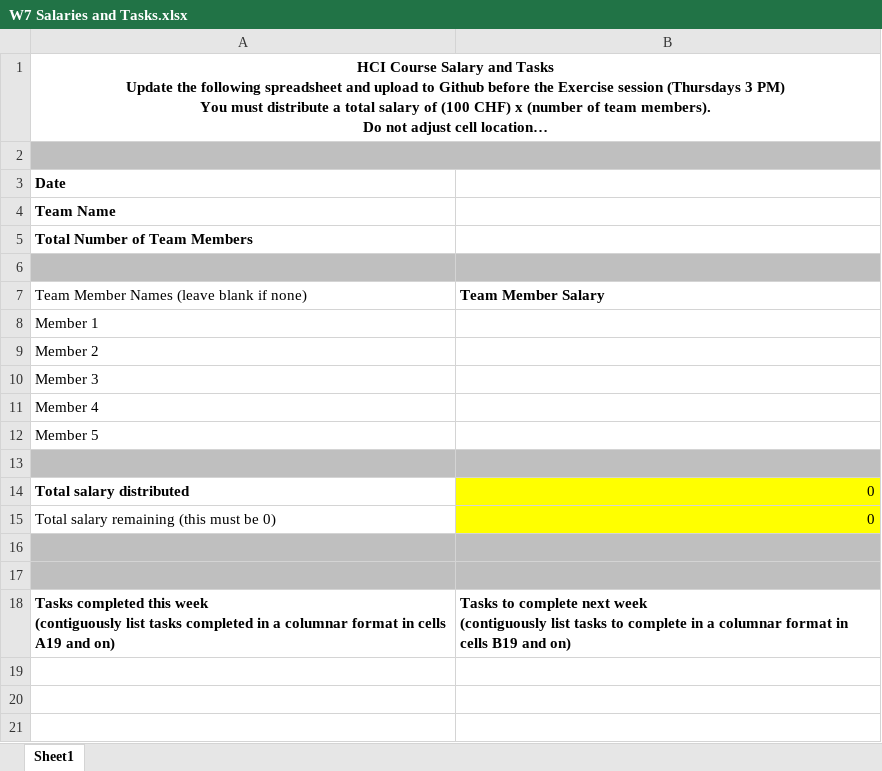
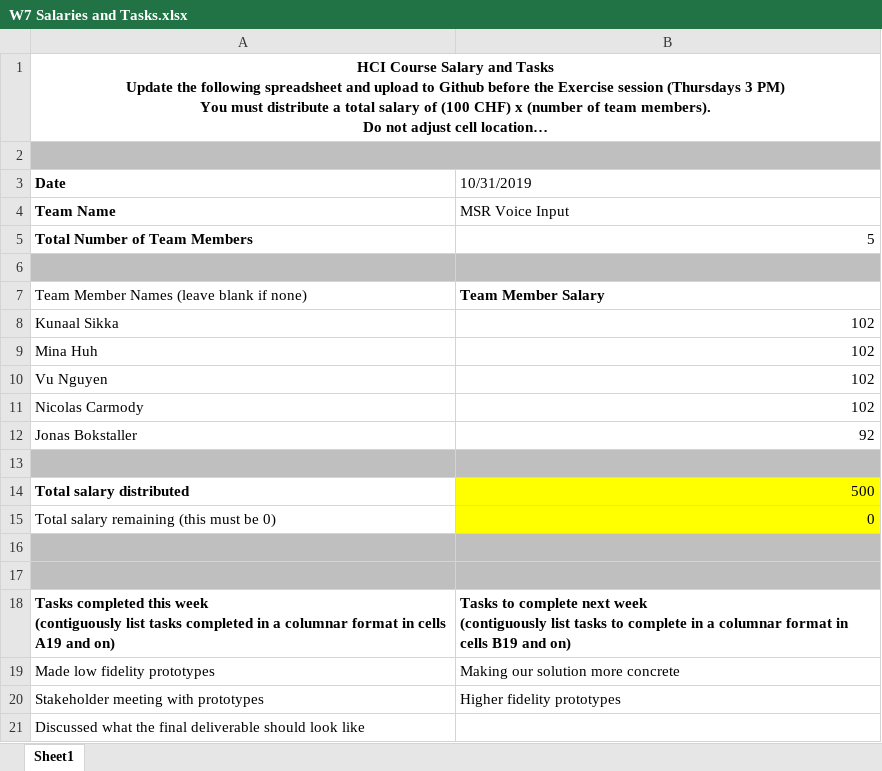
Before and after one commit to minarainbow/Voice-Input-Guidelines-for-Hololens, an Excel workbook: Salary/W7 Salaries and Tasks.xlsx, sheet Sheet1, drawn as a sheet; long unchanged cells end in …; values as stored, in another font and other column widths than the file's, no borders; removed rows and columns are numbered as before the commit, all else as after; the diff names each change by its address in the sheet, - before the commit and + after, or states it on an @@ line.

```diff
--- a/Salary/W7 Salaries and Tasks.xlsx (sheet Sheet1)
+++ b/Salary/W7 Salaries and Tasks.xlsx (sheet Sheet1)
-B3: (empty)
+B3: 10/31/2019
-B4 (10/31/2019): (empty)
+B4 (10/31/2019): MSR Voice Input
-B5 (10/31/2019): (empty)
+B5 (10/31/2019): 5
-row 8: Member 1
-row 9: Member 2
-row 10: Member 3
-row 11: Member 4
-row 12: Member 5
+row 8: Kunaal Sikka | 102
+row 9: Mina Huh | 102
+row 10: Vu Nguyen | 102
+row 11: Nicolas Carmody | 102
+row 12: Jonas Bokstaller | 92
-B14 (10/31/2019): 0
+B14 (10/31/2019): 500
+row 19: Made low fidelity prototypes | Making our solution more concrete
+row 20: Stakeholder meeting with prototypes | Higher fidelity prototypes
+row 21: Discussed what the final deliverable should look like
```
Also changed, not shown: Salary/W6 Salaries and Tasks.xlsx.
